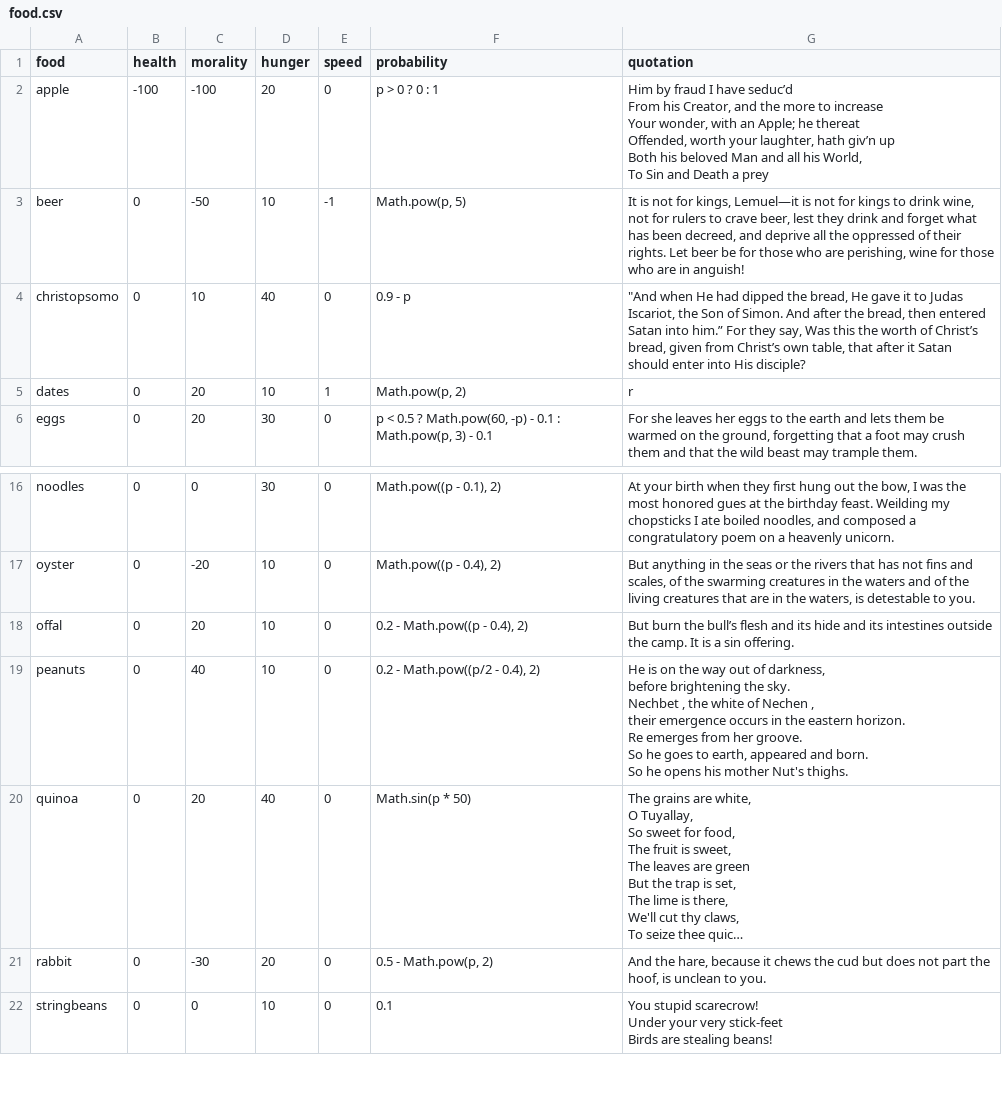
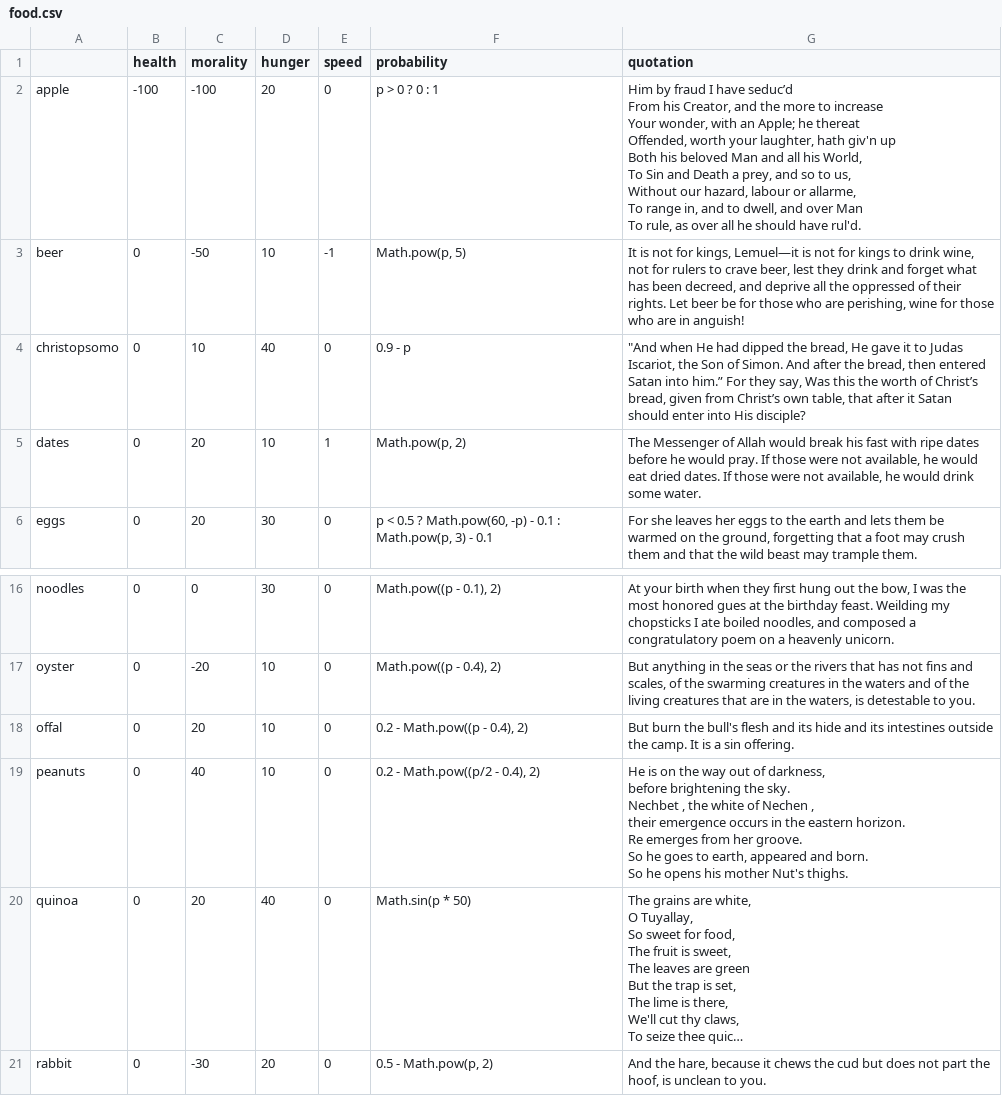
Before and after one commit to owenroberts/infinite, a CSV file: data/food.csv, drawn as a sheet; only a part is shown, gaps mark what is left out; the shorter side is filled out with more unchanged rows; long unchanged cells end in ….

```diff
--- a/data/food.csv
+++ b/data/food.csv
@@ -1,11 +1,14 @@
-food,health,morality,hunger,speed,probability,quotation
-apple,-100,-100,20,0,p > 0 ? 0 : 1,"Him by fraud I have seduc’d
-From his Creator, and the more to increase
-Your wonder, with an Apple; he thereat
-Offended, worth your laughter, hath giv’n up
-Both his beloved Man and all his World,
-To Sin and Death a prey"
+         ,health,morality,hunger,speed,probability,quotation
+apple,-100,-100,20,0,p > 0 ? 0 : 1,"Him by fraud I have seduc’d
+From his Creator, and the more to increase
+Your wonder, with an Apple; he thereat
+Offended, worth your laughter, hath giv'n up
+Both his beloved Man and all his World,
+To Sin and Death a prey, and so to us,
+Without our hazard, labour or allarme,
+To range in, and to dwell, and over Man
+To rule, as over all he should have rul'd."
 beer,0,-50,10,-1,"Math.pow(p, 5)","It is not for kings, Lemuel—it is not for kings to drink wine, not for rulers to crave beer, lest they drink and forget what has been decreed, and deprive all the oppressed of their rights. Let beer be for those who are perishing, wine for those who are in anguish!"
 christopsomo,0,10,40,0,0.9 - p,"""And when He had dipped the bread, He gave it to Judas Iscariot, the Son of Simon. And after the bread, then entered Satan into him.” For they say, Was this the worth of Christ’s bread, given from Christ’s own table, that after it Satan should enter into His disciple?"
-dates,0,20,10,1,"Math.pow(p, 2)",r
+dates,0,20,10,1,"Math.pow(p, 2)","The Messenger of Allah would break his fast with ripe dates before he would pray.  If those were not available, he would eat dried dates.  If those were not available, he would drink some water."
 eggs,0,20,30,0,"p < 0.5 ? Math.pow(60, -p) - 0.1 : Math.pow(p, 3) - 0.1","For she leaves her eggs to the earth and lets them be warmed on the ground, forgetting that a foot may crush them and that the wild beast may trample them."
@@ -25,3 +28,3 @@ noodles,0,0,30,0,"Math.pow((p - 0.1), 2)","At your birth when they first hung ou
 oyster,0,-20,10,0,"Math.pow((p - 0.4), 2)","But anything in the seas or the rivers that has not fins and scales, of the swarming creatures in the waters and of the living creatures that are in the waters, is detestable to you."
-offal,0,20,10,0,"0.2 - Math.pow((p - 0.4), 2)",But burn the bull’s flesh and its hide and its intestines outside the camp. It is a sin offering.
+offal,0,20,10,0,"0.2 - Math.pow((p - 0.4), 2)",But burn the bull's flesh and its hide and its intestines outside the camp. It is a sin offering.
 peanuts,0,40,10,0,"0.2 - Math.pow((p/2 - 0.4), 2)","He is on the way out of darkness,
```
Also changed, not shown: 19 other files.
